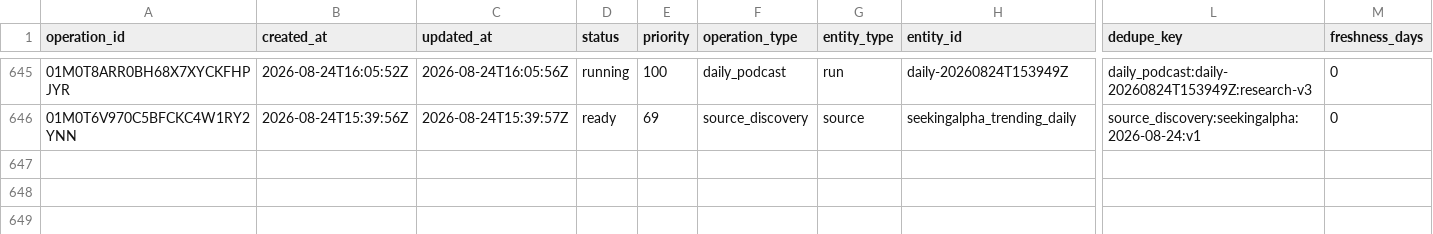
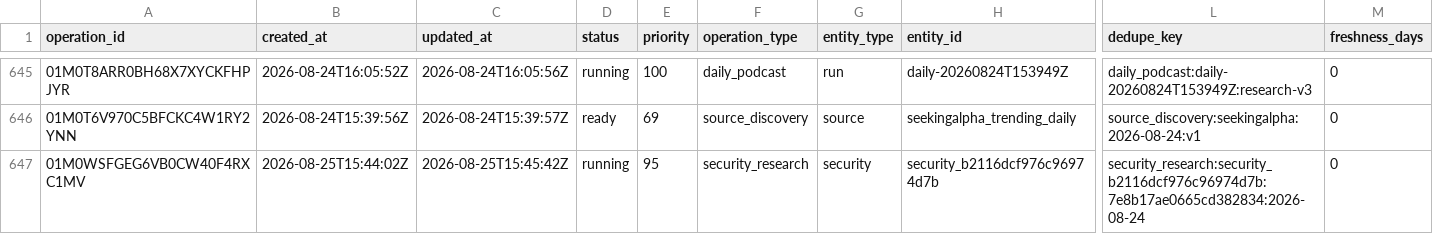
Before and after one commit to Kabutojira/PaperTrader, a CSV file: data/operations/operations_history.csv, drawn as a sheet; only a part is shown, gaps mark what is left out; rows hold the shown columns only; the diff names each change by its address in the sheet, - before the commit and + after, or states it on an @@ line.

```diff
--- a/data/operations/operations_history.csv
+++ b/data/operations/operations_history.csv
+row 647: 01M0WSFGEG6VB0CW40F4RXC1MV | 2026-08-25T15:44:02Z | 2026-08-25T15:45:42Z | running | 95 | security_research | security | security_b2116dcf976c96974d7b | security_research:security_b2116dcf976c96974d7b:7e8b17ae0665cd382834:2026-08-24 | 0
```
Also changed, not shown: data/operations/operations_TODO.csv, data/tables/securities.csv, 21 other files.
